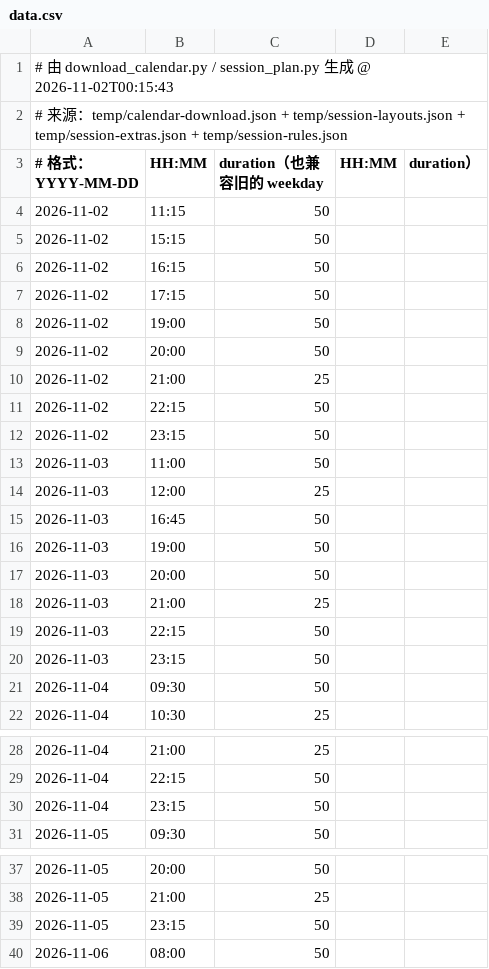
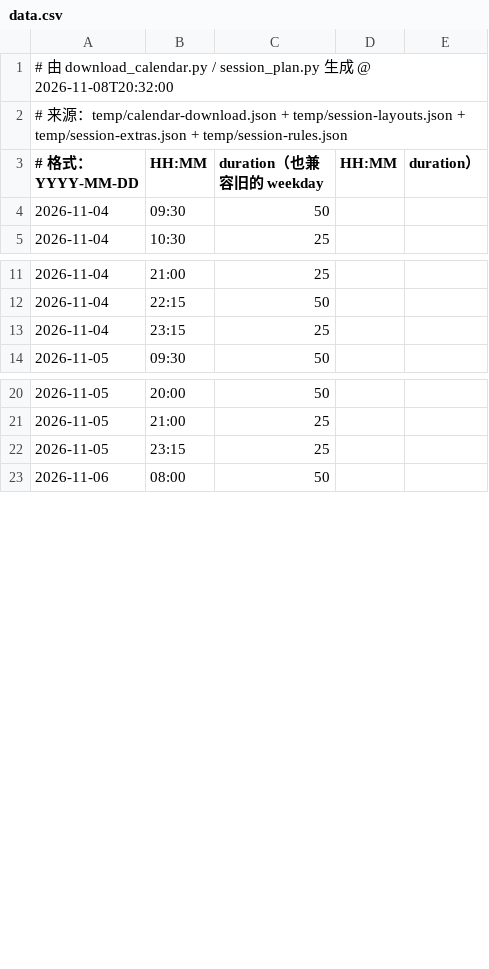
Before and after one commit to 67-68/Time-Integretor-Extend, a CSV file: data.csv, drawn as a sheet; only a part is shown, gaps mark what is left out; the diff covers the shown part only.

```diff
--- a/data.csv
+++ b/data.csv
@@ -1,21 +1,4 @@
-# 由 download_calendar.py / session_plan.py 生成 @ 2026-11-02T00:15:43
+# 由 download_calendar.py / session_plan.py 生成 @ 2026-11-08T20:32:00
 # 来源：temp/calendar-download.json + temp/session-layouts.json + temp/session-extras.json + temp/session-rules.json
 # 格式：YYYY-MM-DD,HH:MM,duration（也兼容旧的 weekday,HH:MM,duration）
-2026-11-02,11:15,50
-2026-11-02,15:15,50
-2026-11-02,16:15,50
-2026-11-02,17:15,50
-2026-11-02,19:00,50
-2026-11-02,20:00,50
-2026-11-02,21:00,25
-2026-11-02,22:15,50
-2026-11-02,23:15,50
-2026-11-03,11:00,50
-2026-11-03,12:00,25
-2026-11-03,16:45,50
-2026-11-03,19:00,50
-2026-11-03,20:00,50
-2026-11-03,21:00,25
-2026-11-03,22:15,50
-2026-11-03,23:15,50
 2026-11-04,09:30,50
@@ -29,3 +12,3 @@
 2026-11-04,22:15,50
-2026-11-04,23:15,50
+2026-11-04,23:15,25
 2026-11-05,09:30,50
@@ -38,3 +21,3 @@
 2026-11-05,21:00,25
-2026-11-05,23:15,50
+2026-11-05,23:15,25
 2026-11-06,08:00,50
```
Also changed, not shown: 19 added rows, 1 removed row and 2 edited cells elsewhere in this file, 3 other files.
